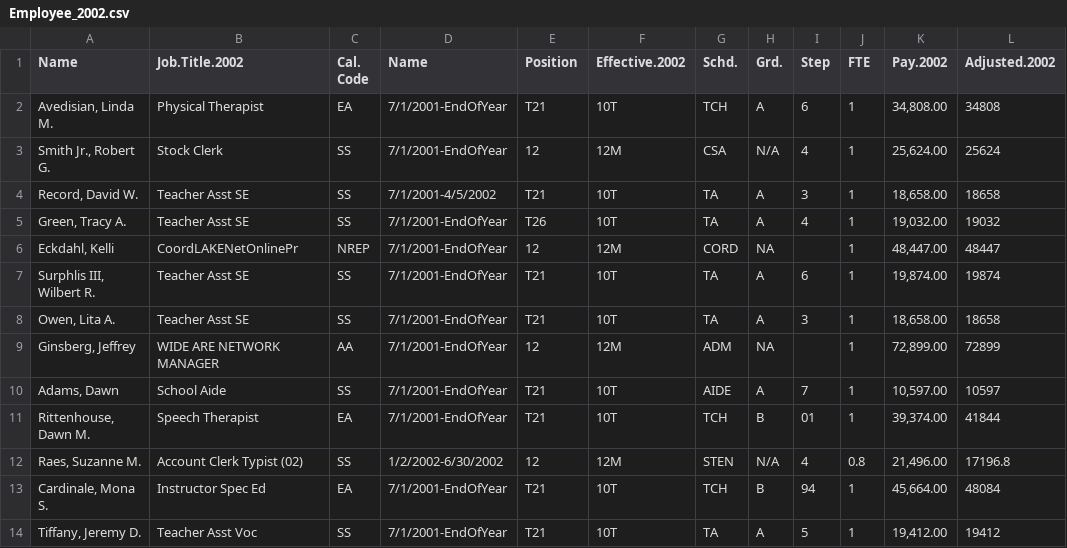
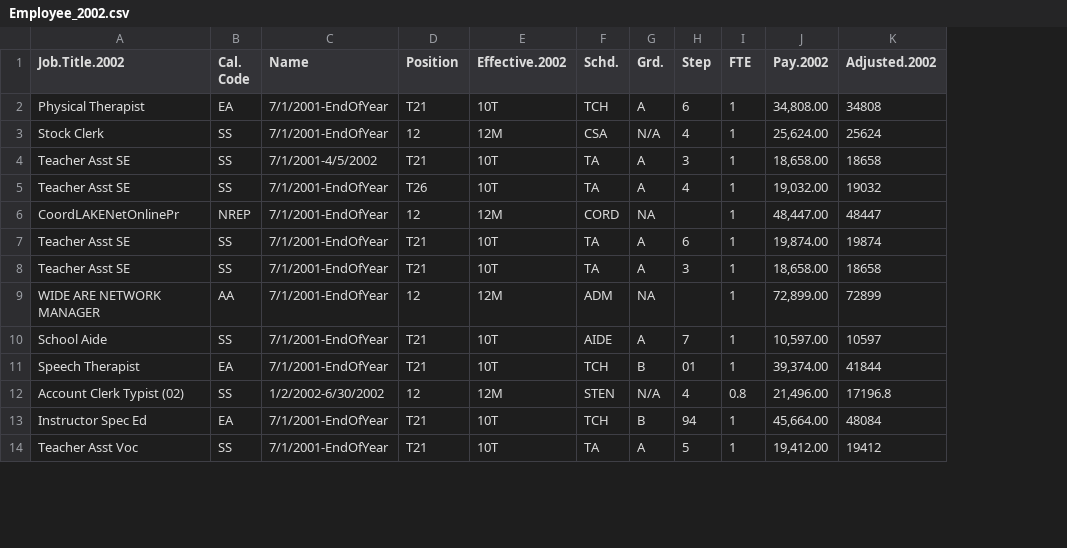
Before and after one commit to eflynn24/Automated-Analytics-Reporting, a CSV file: Employee DATA/Employee_2002.csv, drawn as a sheet; only a part is shown; the diff names each change by its address in the sheet, - before the commit and + after, or states it on an @@ line.

```diff
--- a/Employee DATA/Employee_2002.csv
+++ b/Employee DATA/Employee_2002.csv
-column A (Name), rows 2-14: Avedisian, Linda M. | Smith Jr., Robert G. | Record, David W. | Green, Tracy A. | Eckdahl, Kelli | Surphlis III, Wilbert R. | Owen, Lita A. | Ginsberg, Jeffrey | Adams, Dawn | Rittenhouse, Dawn M. | Raes, Suzanne M. | Cardinale, Mona S. | Tiffany, Jeremy D.
```
Also changed, not shown: Employee DATA/Employee_2003.csv, Employee DATA/Employee_2004.csv, 21 other files.
